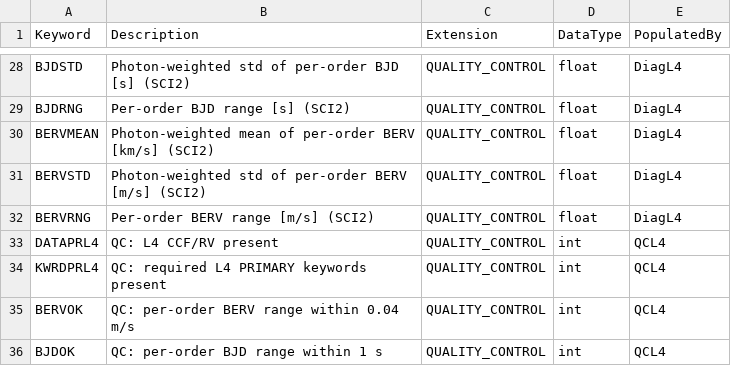
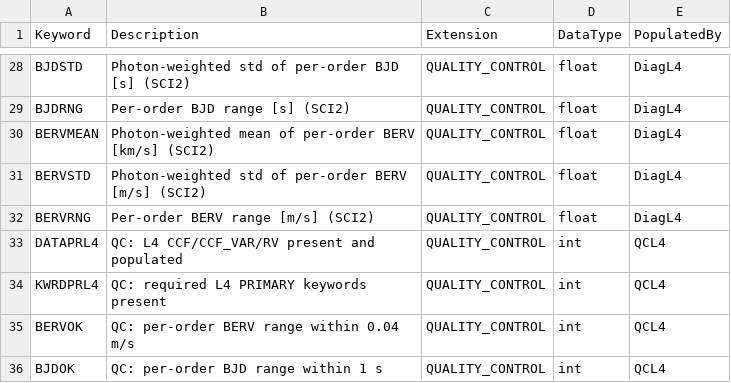
Before and after one commit to Keck-DataReductionPipelines/KPF-Pipeline, a CSV file: kpfpipe/data_models/config/L4-headers.csv, drawn as a sheet; only a part is shown, gaps mark what is left out.

Commit message:
Check that every required data product is present, shaped, and populated
The four DATAPRL* flags are the fatal presence gate at each level, but
each tested less than its name claimed: DATAPRL1 ignored the variance
frames, DATAPRL2 the variance, wavelength and barycentric arrays,
DATAPRL4 the CCF variance and three EPRV-required RV columns, and none
of them tested a shape. An extension could be present, correctly named,
and empty of anything real.

Each flag now requires its full set of products at the exact shape the
detector configuration implies, and requires each array to hold at least
one finite value -- the EPRV standard's "present and meaningfully
populated". Legacy checked existence and shape at every level too, but
against hardcoded literals; these read the geometry from detector.toml,
so they follow the instrument rather than restating it.

Pinning the shape makes a conforming L1 fixture 266 MB, which the suite
cannot carry. The checks read DETECTOR at call time and the table is a
plain dict, so the new mini_detector fixture shrinks the expected
geometry to 20x20 for the duration of a test instead. The existing
fixtures already form that miniature detector: four 10x10 amps tile to
it exactly. Only the subprocess CLI test, which a child process puts out
of monkeypatch's reach, needs a full-size frame.

The science recipe suite is deliberately left at real geometry: it runs
L0 to L4 on truth frames through every checkpoint, so its passing is the
end-to-end proof that the true shapes are the ones being enforced.

```diff
--- a/kpfpipe/data_models/config/L4-headers.csv
+++ b/kpfpipe/data_models/config/L4-headers.csv
@@ -32,3 +32,3 @@ BERVSTD,Photon-weighted std of per-order BERV [m/s] (SCI2),QUALITY_CONTROL,float
 BERVRNG,Per-order BERV range [m/s] (SCI2),QUALITY_CONTROL,float,DiagL4
-DATAPRL4,QC: L4 CCF/RV present,QUALITY_CONTROL,int,QCL4
+DATAPRL4,QC: L4 CCF/CCF_VAR/RV present and populated,QUALITY_CONTROL,int,QCL4
 KWRDPRL4,QC: required L4 PRIMARY keywords present,QUALITY_CONTROL,int,QCL4
```
Also changed, not shown: kpfpipe/data_models/config/L0-headers.csv, kpfpipe/data_models/config/L1-headers.csv, 10 other files.
